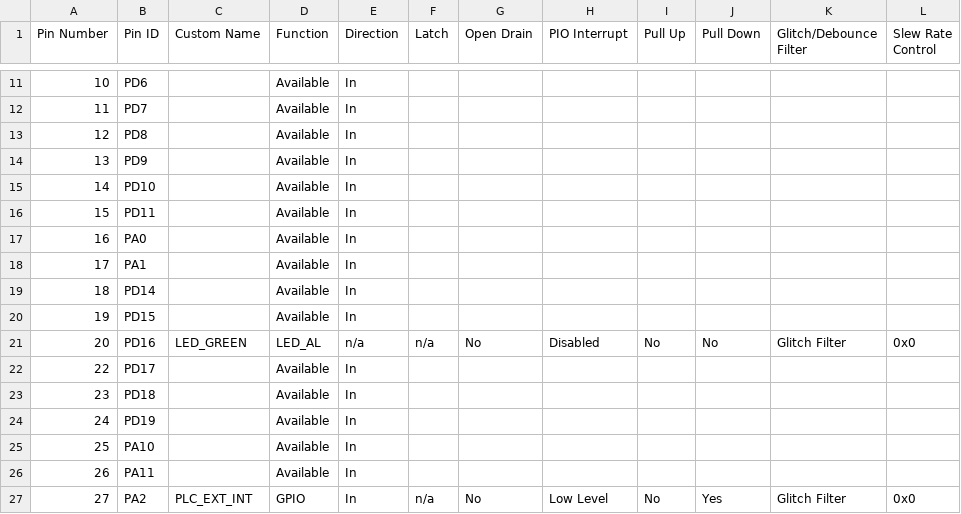
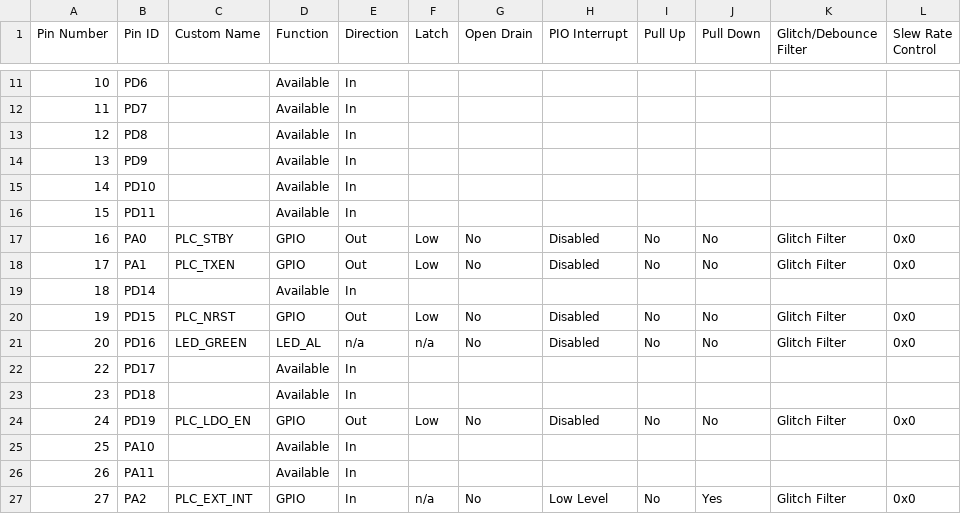
Before and after one commit to Microchip-MPLAB-Harmony/smartenergy_metersandmore_apps, a CSV file: apps/phy_apps/phy_tx_test_console/firmware/src/config/pic32cx_mtg_ek_pl460/pin_configurations.csv, drawn as a sheet; only a part is shown, gaps mark what is left out; the diff covers the shown part only.

Commit message:
SMS-3926: Add PL460-EK support to Phy TX Console in M&M

```diff
--- a/apps/phy_apps/phy_tx_test_console/firmware/src/config/pic32cx_mtg_ek_pl460/pin_configurations.csv
+++ b/apps/phy_apps/phy_tx_test_console/firmware/src/config/pic32cx_mtg_ek_pl460/pin_configurations.csv
@@ -16,6 +16,6 @@ Pin Number,Pin ID,Custom Name,Function,Direction,Latch,Open Drain,PIO Interrupt,
 15,PD11,,Available,In,,,,,,,
-16,PA0,,Available,In,,,,,,,
-17,PA1,,Available,In,,,,,,,
+16,PA0,PLC_STBY,GPIO,Out,Low,No,Disabled,No,No,Glitch Filter,0x0
+17,PA1,PLC_TXEN,GPIO,Out,Low,No,Disabled,No,No,Glitch Filter,0x0
 18,PD14,,Available,In,,,,,,,
-19,PD15,,Available,In,,,,,,,
+19,PD15,PLC_NRST,GPIO,Out,Low,No,Disabled,No,No,Glitch Filter,0x0
 20,PD16,LED_GREEN,LED_AL,n/a,n/a,No,Disabled,No,No,Glitch Filter,0x0
@@ -23,3 +23,3 @@ Pin Number,Pin ID,Custom Name,Function,Direction,Latch,Open Drain,PIO Interrupt,
 23,PD18,,Available,In,,,,,,,
-24,PD19,,Available,In,,,,,,,
+24,PD19,PLC_LDO_EN,GPIO,Out,Low,No,Disabled,No,No,Glitch Filter,0x0
 25,PA10,,Available,In,,,,,,,
```
Also changed, not shown: 38 edited cells elsewhere in this file, 28 other files.
